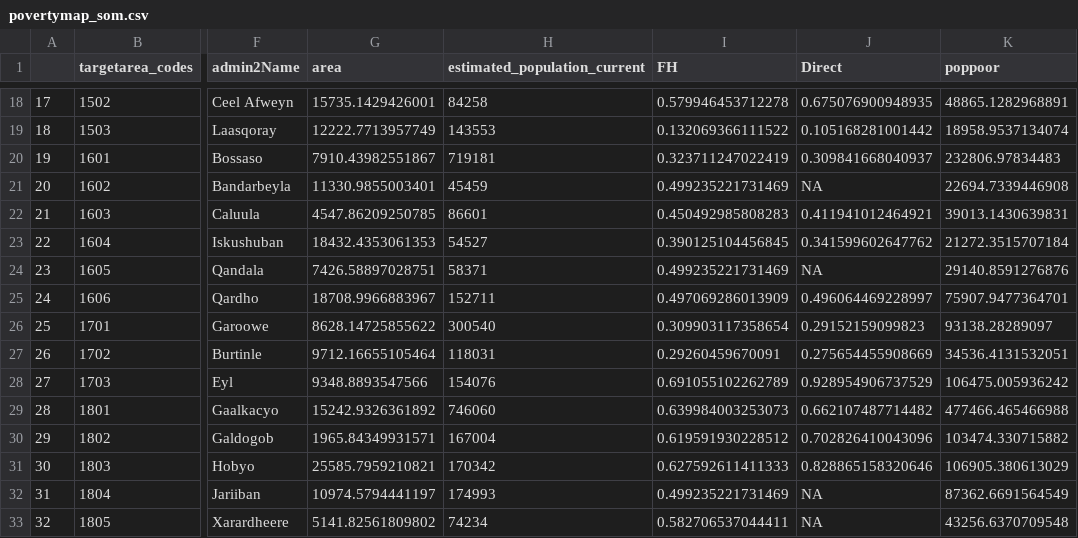
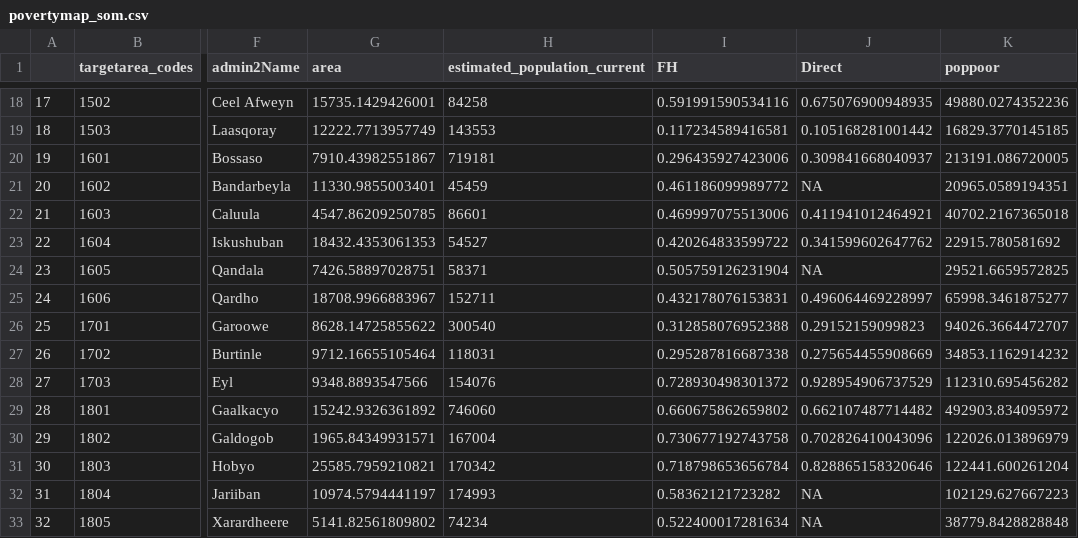
Before and after one commit to SSA-Statistical-Team-Projects/somPovMap, a CSV file: data-clean/ebp_results/povertymap_som.csv, drawn as a sheet; only a part is shown, gaps mark what is left out; the diff covers the shown part only; the diff names each change by its address in the sheet, - before the commit and + after, or states it on an @@ line.

```diff
--- a/data-clean/ebp_results/povertymap_som.csv
+++ b/data-clean/ebp_results/povertymap_som.csv
-I18 (FH): 0.579946453712278
+I18 (FH): 0.591991590534116
-K18 (poppoor): 48865.1282968891
+K18 (poppoor): 49880.0274352236
-I19 (FH): 0.132069366111522
+I19 (FH): 0.117234589416581
-K19 (poppoor): 18958.9537134074
+K19 (poppoor): 16829.3770145185
-I20 (FH): 0.323711247022419
+I20 (FH): 0.296435927423006
-K20 (poppoor): 232806.97834483
+K20 (poppoor): 213191.086720005
-I21 (FH): 0.499235221731469
+I21 (FH): 0.461186099989772
-K21 (poppoor): 22694.7339446908
+K21 (poppoor): 20965.0589194351
-I22 (FH): 0.450492985808283
+I22 (FH): 0.469997075513006
-K22 (poppoor): 39013.1430639831
+K22 (poppoor): 40702.2167365018
-I23 (FH): 0.390125104456845
+I23 (FH): 0.420264833599722
-K23 (poppoor): 21272.3515707184
+K23 (poppoor): 22915.780581692
-I24 (FH): 0.499235221731469
+I24 (FH): 0.505759126231904
-K24 (poppoor): 29140.8591276876
+K24 (poppoor): 29521.6659572825
-I25 (FH): 0.497069286013909
+I25 (FH): 0.432178076153831
-K25 (poppoor): 75907.9477364701
+K25 (poppoor): 65998.3461875277
-I26 (FH): 0.309903117358654
+I26 (FH): 0.312858076952388
-K26 (poppoor): 93138.28289097
+K26 (poppoor): 94026.3664472707
-I27 (FH): 0.29260459670091
+I27 (FH): 0.295287816687338
-K27 (poppoor): 34536.4131532051
+K27 (poppoor): 34853.1162914232
-I28 (FH): 0.691055102262789
+I28 (FH): 0.728930498301372
-K28 (poppoor): 106475.005936242
+K28 (poppoor): 112310.695456282
-I29 (FH): 0.639984003253073
+I29 (FH): 0.660675862659802
-K29 (poppoor): 477466.465466988
+K29 (poppoor): 492903.834095972
-I30 (FH): 0.619591930228512
+I30 (FH): 0.730677192743758
-K30 (poppoor): 103474.330715882
+K30 (poppoor): 122026.013896979
-I31 (FH): 0.627592611411333
+I31 (FH): 0.718798653656784
-K31 (poppoor): 106905.380613029
+K31 (poppoor): 122441.600261204
-I32 (FH): 0.499235221731469
+I32 (FH): 0.58362121723282
-K32 (poppoor): 87362.6691564549
+K32 (poppoor): 102129.627667223
-I33 (FH): 0.582706537044411
+I33 (FH): 0.522400017281634
-K33 (poppoor): 43256.6370709548
+K33 (poppoor): 38779.8428828848
```
Also changed, not shown: 116 edited cells elsewhere in this file, data-clean/ebp_results/fh_model_not_admin2.csv, data-clean/ebp_results/povmap_benchmark.csv, 10 other files.
